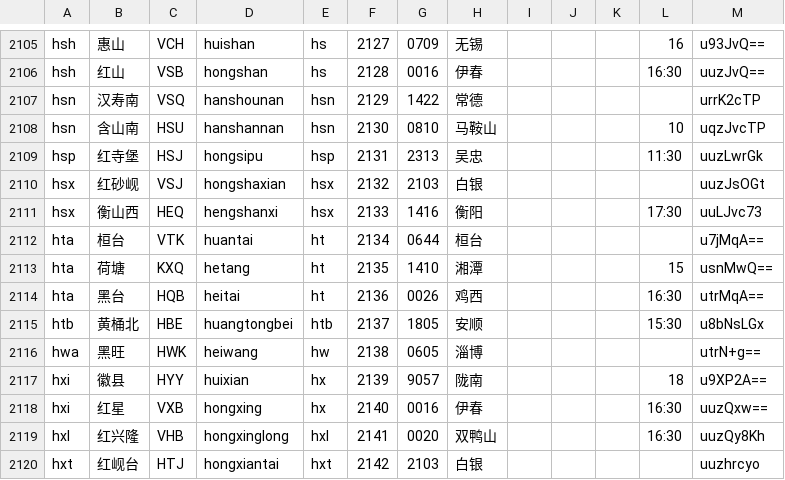
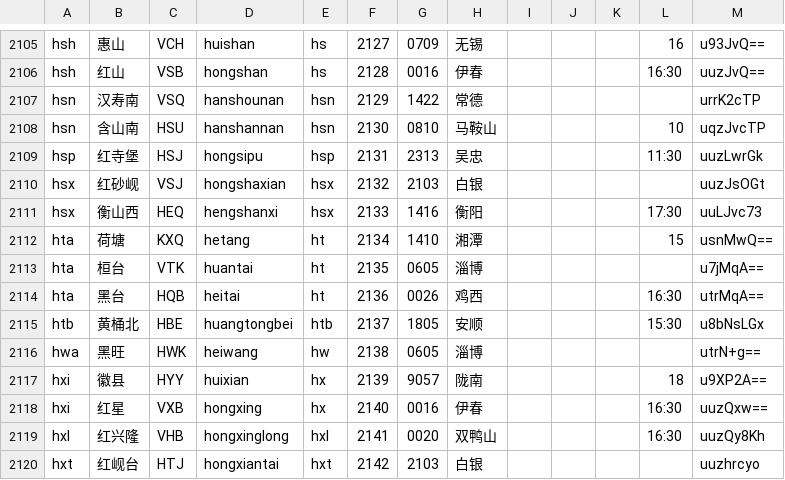
Before and after one commit to gpx0214/gpx0214.github.io, a CSV file: js/station.csv, drawn as a sheet; only a part is shown, gaps mark what is left out.

Commit message:
auto commit 231227

```diff
--- a/js/station.csv
+++ b/js/station.csv
@@ -2111,4 +2111,4 @@ hsx,红砂岘,VSJ,hongshaxian,hsx,2132,2103,白银,,,,,uuzJsOGt
 hsx,衡山西,HEQ,hengshanxi,hsx,2133,1416,衡阳,,,,17:30,uuLJvc73
-hta,桓台,VTK,huantai,ht,2134,0644,桓台,,,,,u7jMqA==
-hta,荷塘,KXQ,hetang,ht,2135,1410,湘潭,,,,15,usnMwQ==
+hta,荷塘,KXQ,hetang,ht,2134,1410,湘潭,,,,15,usnMwQ==
+hta,桓台,VTK,huantai,ht,2135,0605,淄博,,,,,u7jMqA==
 hta,黑台,HQB,heitai,ht,2136,0026,鸡西,,,,16:30,utrMqA==
```
